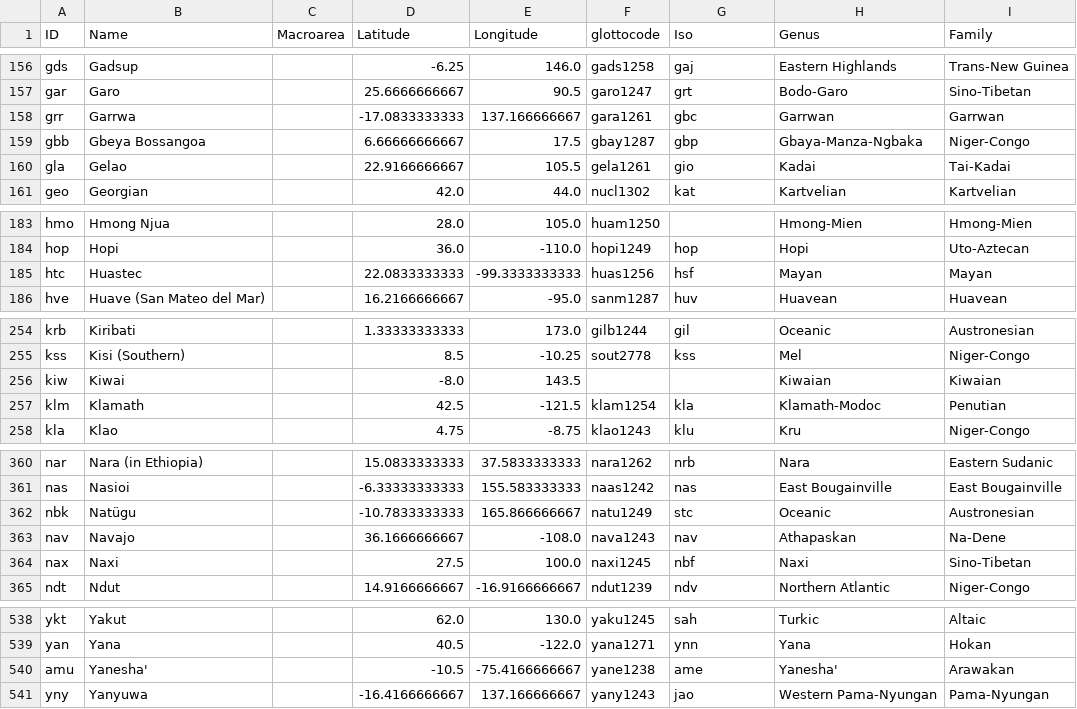
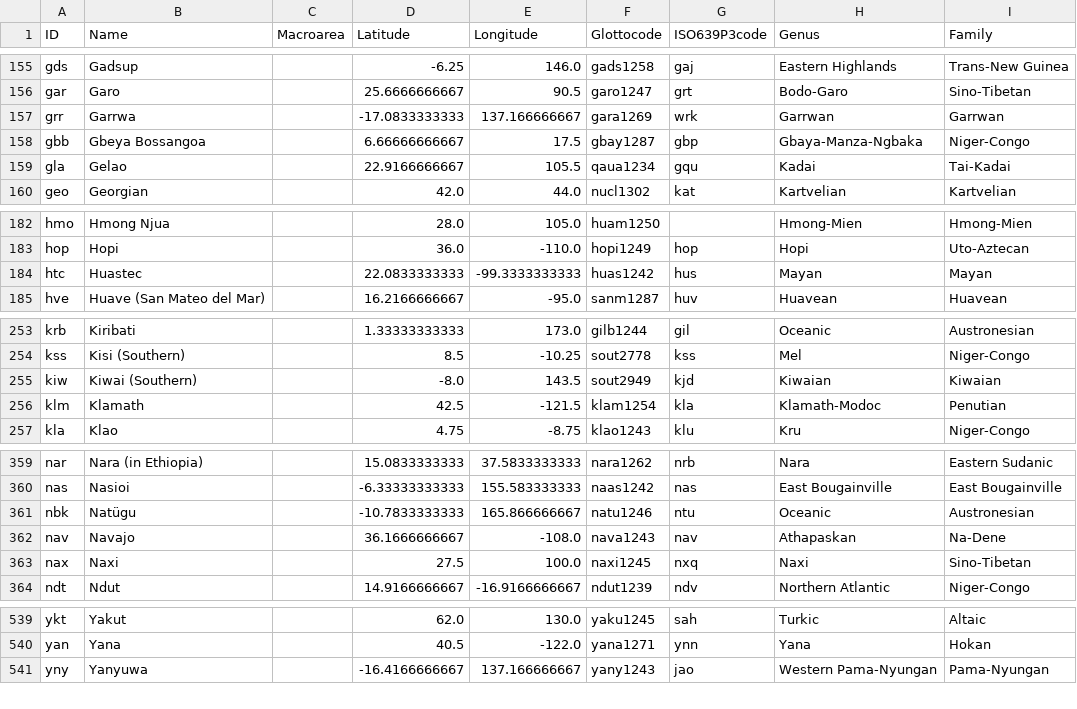
Before and after one commit to cldf/cldf, a CSV file: examples/wals_1A_cldf/languages.csv, drawn as a sheet; only a part is shown, gaps mark what is left out; the diff covers the shown part only.

```diff
--- a/examples/wals_1A_cldf/languages.csv
+++ b/examples/wals_1A_cldf/languages.csv
@@ -1 +1 @@
-ID,Name,Macroarea,Latitude,Longitude,glottocode,Iso,Genus,Family
+ID,Name,Macroarea,Latitude,Longitude,Glottocode,ISO639P3code,Genus,Family
@@ -157,5 +156,5 @@ gds,Gadsup,,-6.25,146.0,gads1258,gaj,Eastern Highlands,Trans-New Guinea
 gar,Garo,,25.6666666667,90.5,garo1247,grt,Bodo-Garo,Sino-Tibetan
-grr,Garrwa,,-17.0833333333,137.166666667,gara1261,gbc,Garrwan,Garrwan
+grr,Garrwa,,-17.0833333333,137.166666667,gara1269,wrk,Garrwan,Garrwan
 gbb,Gbeya Bossangoa,,6.66666666667,17.5,gbay1287,gbp,Gbaya-Manza-Ngbaka,Niger-Congo
-gla,Gelao,,22.9166666667,105.5,gela1261,gio,Kadai,Tai-Kadai
+gla,Gelao,,22.9166666667,105.5,qaua1234,gqu,Kadai,Tai-Kadai
 geo,Georgian,,42.0,44.0,nucl1302,kat,Kartvelian,Kartvelian
@@ -184,3 +183,3 @@ hmo,Hmong Njua,,28.0,105.0,huam1250,,Hmong-Mien,Hmong-Mien
 hop,Hopi,,36.0,-110.0,hopi1249,hop,Hopi,Uto-Aztecan
-htc,Huastec,,22.0833333333,-99.3333333333,huas1256,hsf,Mayan,Mayan
+htc,Huastec,,22.0833333333,-99.3333333333,huas1242,hus,Mayan,Mayan
 hve,Huave (San Mateo del Mar),,16.2166666667,-95.0,sanm1287,huv,Huavean,Huavean
@@ -255,3 +254,3 @@ krb,Kiribati,,1.33333333333,173.0,gilb1244,gil,Oceanic,Austronesian
 kss,Kisi (Southern),,8.5,-10.25,sout2778,kss,Mel,Niger-Congo
-kiw,Kiwai,,-8.0,143.5,,,Kiwaian,Kiwaian
+kiw, Kiwai (Southern),,-8.0,143.5,sout2949,kjd,Kiwaian,Kiwaian
 klm,Klamath,,42.5,-121.5,klam1254,kla,Klamath-Modoc,Penutian
@@ -361,5 +360,5 @@ nar,Nara (in Ethiopia),,15.0833333333,37.5833333333,nara1262,nrb,Nara,Eastern Su
 nas,Nasioi,,-6.33333333333,155.583333333,naas1242,nas,East Bougainville,East Bougainville
-nbk,Natügu,,-10.7833333333,165.866666667,natu1249,stc,Oceanic,Austronesian
+nbk,Natügu,,-10.7833333333,165.866666667,natu1246,ntu,Oceanic,Austronesian
 nav,Navajo,,36.1666666667,-108.0,nava1243,nav,Athapaskan,Na-Dene
-nax,Naxi,,27.5,100.0,naxi1245,nbf,Naxi,Sino-Tibetan
+nax,Naxi,,27.5,100.0,naxi1245,nxq,Naxi,Sino-Tibetan
 ndt,Ndut,,14.9166666667,-16.9166666667,ndut1239,ndv,Northern Atlantic,Niger-Congo
@@ -539,3 +540,2 @@ ykt,Yakut,,62.0,130.0,yaku1245,sah,Turkic,Altaic
 yan,Yana,,40.5,-122.0,yana1271,ynn,Yana,Hokan
-amu,Yanesha',,-10.5,-75.4166666667,yane1238,ame,Yanesha',Arawakan
 yny,Yanyuwa,,-16.4166666667,137.166666667,yany1243,jao,Western Pama-Nyungan,Pama-Nyungan
```
Also changed, not shown: 3 added rows, 2 removed rows and 7 edited cells elsewhere in this file, examples/wals_1A_cldf/values.csv, 12 other files.
